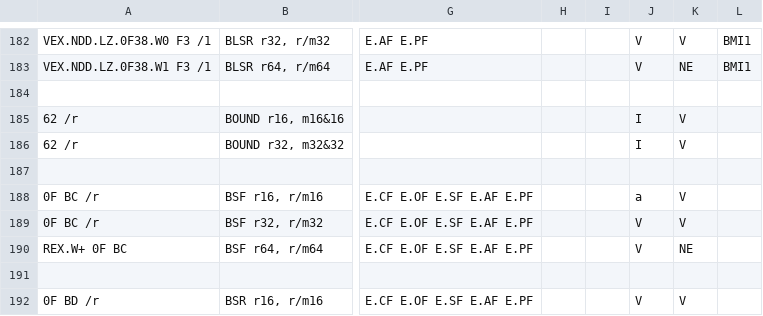
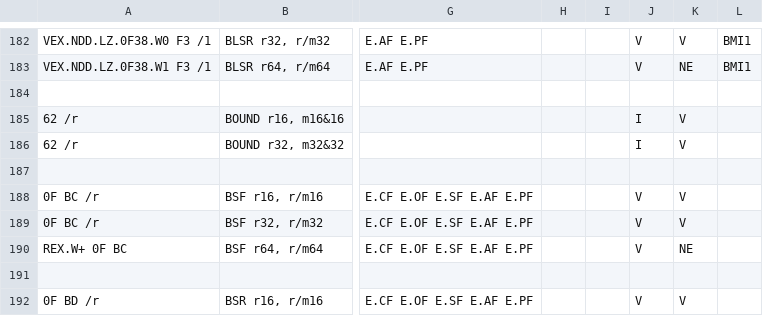
Before and after one commit to StanfordPL/x64asm, a CSV file: src/x86.csv, drawn as a sheet; only a part is shown, gaps mark what is left out; the diff names each change by its address in the sheet, - before the commit and + after, or states it on an @@ line.

Commit message:
Update x86.csv
Seems to be a simple typo

```diff
--- a/src/x86.csv
+++ b/src/x86.csv
-J188: a
+J188: V
```
